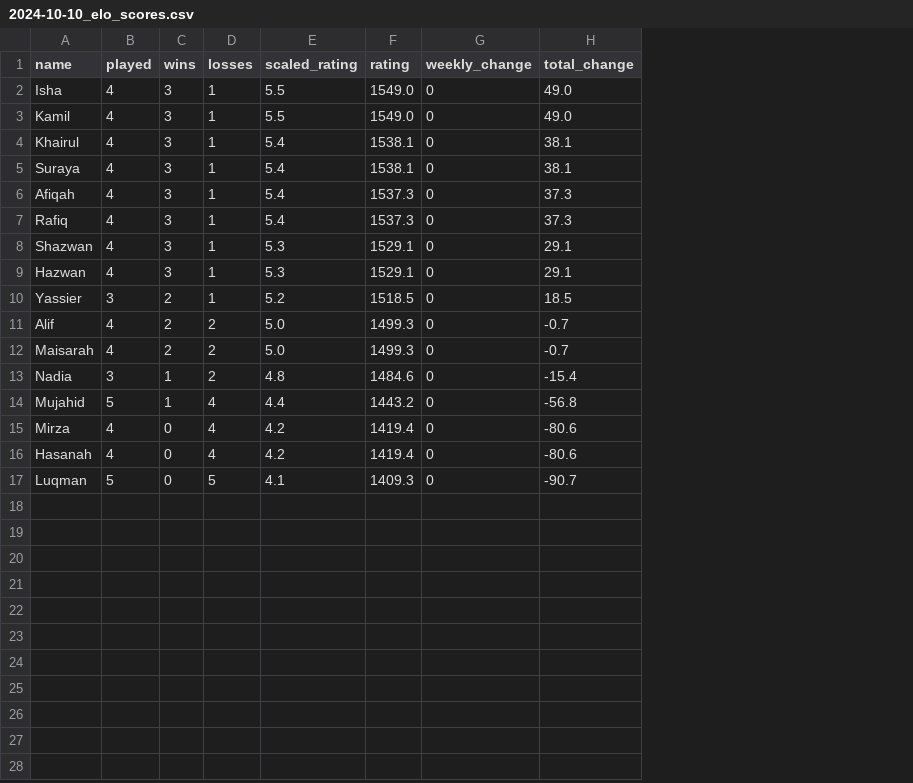
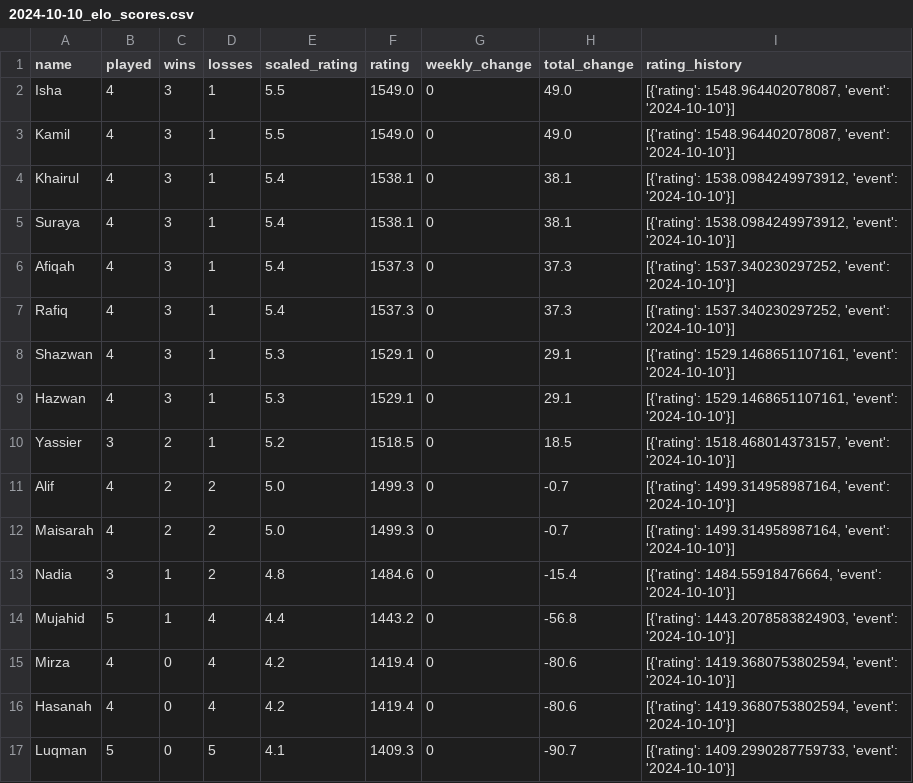
Before and after one commit to BadgerMinton/badgerminton-data, a CSV file: elo-scores/2024-10-10_elo_scores.csv, drawn as a sheet; the diff names each change by its address in the sheet, - before the commit and + after, or states it on an @@ line.

Commit message:
Upload ELO scores data for 2024-10-10

```diff
--- a/elo-scores/2024-10-10_elo_scores.csv
+++ b/elo-scores/2024-10-10_elo_scores.csv
+column I (rating_history), rows 2-17: [{'rating': 1548.964402078087, 'event': '2024-10-10'}] | [{'rating': 1548.964402078087, 'event': '2024-10-10'}] | [{'rating': 1538.0984249973912, 'event': '2024-10-10'}] | [{'rating': 1538.0984249973912, 'event': '2024-10-10'}] | [{'rating': 1537.340230297252, 'event': '2024-10-10'}] | [{'rating': 1537.340230297252, 'event': '2024-10-10'}] | [{'rating': 1529.1468651107161, 'event': '2024-10-10'}] | [{'rating': 1529.1468651107161, 'event': '2024-10-10'}] | [{'rating': 1518.468014373157, 'event': '2024-10-10'}] | [{'rating': 1499.314958987164, 'event': '2024-10-10'}] | [{'rating': 1499.314958987164, 'event': '2024-10-10'}] | [{'rating': 1484.55918476664, 'event': '2024-10-10'}] | [{'rating': 1443.2078583824903, 'event': '2024-10-10'}] | [{'rating': 1419.3680753802594, 'event': '2024-10-10'}] | [{'rating': 1419.3680753802594, 'event': '2024-10-10'}] | [{'rating': 1409.2990287759733, 'event': '2024-10-10'}]
```
